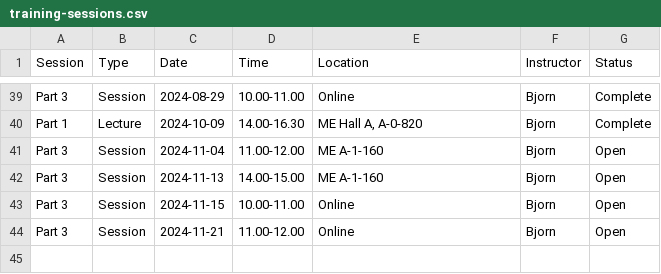
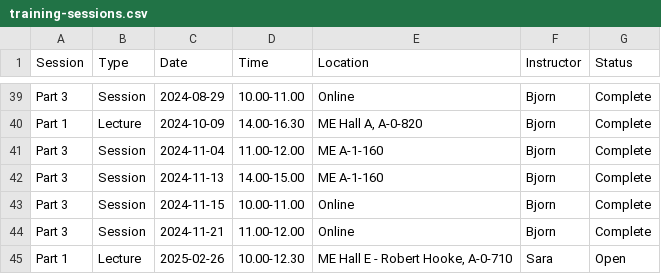
Before and after one commit to 3mE-Data-Stewards/rdm-at-me, a CSV file: docs/phd-training/training-sessions.csv, drawn as a sheet; only a part is shown, gaps mark what is left out.

Commit message:
Update training schedule

```diff
--- a/docs/phd-training/training-sessions.csv
+++ b/docs/phd-training/training-sessions.csv
@@ -40,5 +40,6 @@ Part 3,Session,2024-08-29,10.00-11.00,Online,Bjorn,Complete
 Part 1,Lecture,2024-10-09,14.00-16.30,"ME Hall A, A-0-820",Bjorn,Complete
-Part 3,Session,2024-11-04,11.00-12.00,ME A-1-160,Bjorn,Open
-Part 3,Session,2024-11-13,14.00-15.00,ME A-1-160,Bjorn,Open
-Part 3,Session,2024-11-15,10.00-11.00,Online,Bjorn,Open
-Part 3,Session,2024-11-21,11.00-12.00,Online,Bjorn,Open
+Part 3,Session,2024-11-04,11.00-12.00,ME A-1-160,Bjorn,Complete
+Part 3,Session,2024-11-13,14.00-15.00,ME A-1-160,Bjorn,Complete
+Part 3,Session,2024-11-15,10.00-11.00,Online,Bjorn,Complete
+Part 3,Session,2024-11-21,11.00-12.00,Online,Bjorn,Complete
+Part 1,Lecture,2025-02-26,10.00-12.30,"ME Hall E - Robert Hooke, A-0-710",Sara,Open
```
